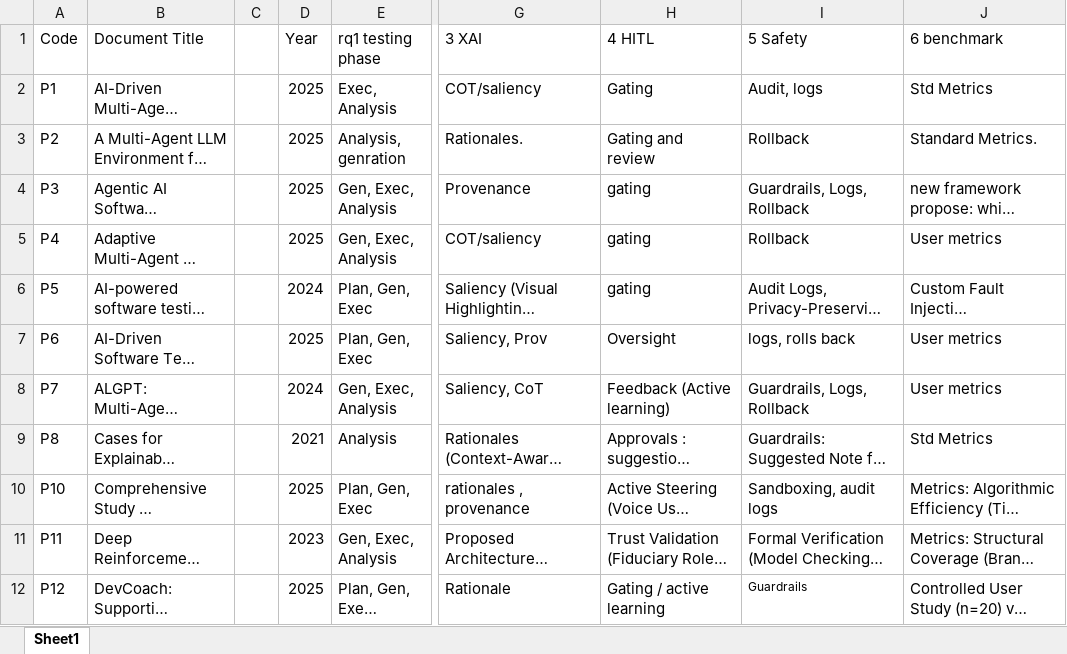
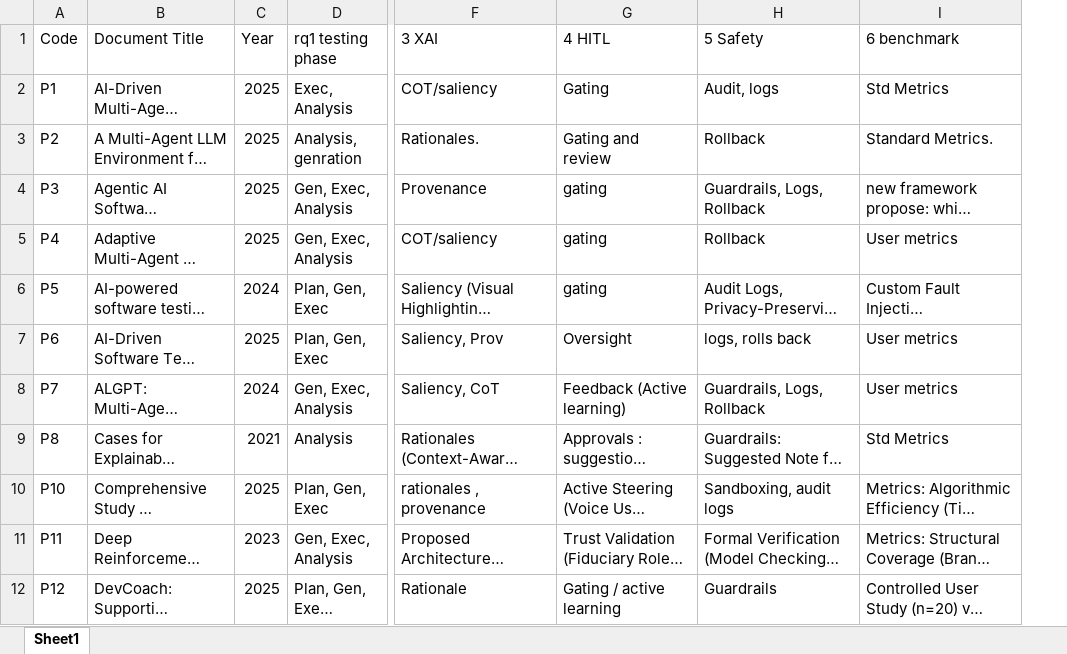
Before and after one commit to NomanFazil/TRUST-AST-Replication-Package, an Excel workbook: Thematic analysis sheets.xlsx, sheet Sheet1, drawn as a sheet; only a part is shown, gaps mark what is left out; long unchanged cells end in …; values as stored, in another font and other column widths than the file's, no borders; removed rows and columns are numbered as before the commit, all else as after; the diff covers the shown part only; the diff names each change by its address in the sheet, - before the commit and + after, or states it on an @@ line.

Commit message:
Add files via upload

```diff
--- a/Thematic analysis sheets.xlsx (sheet Sheet1)
+++ b/Thematic analysis sheets.xlsx (sheet Sheet1)
-column C, empty
@@ H12 text size: larger @@
```
Also changed, not shown: 2 edited cells and cell formats elsewhere in this sheet.
